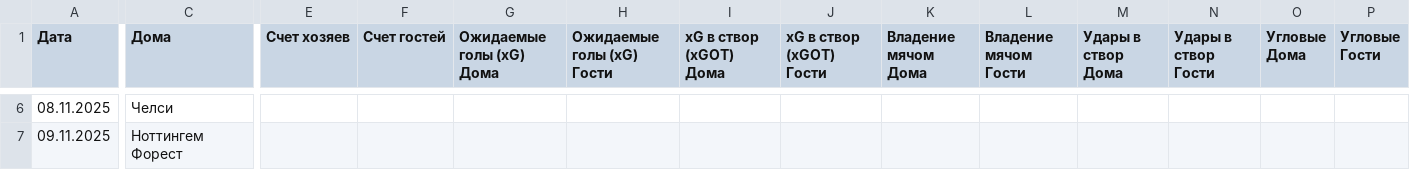
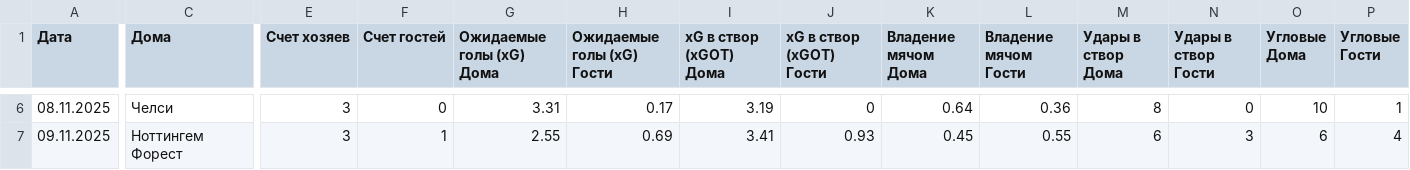
Before and after one commit to al900cht-dotcom/football-stats, a CSV file: data1.csv, drawn as a sheet; only a part is shown, gaps mark what is left out; the diff covers the shown part only; the diff names each change by its address in the sheet, - before the commit and + after, or states it on an @@ line.

```diff
--- a/data1.csv
+++ b/data1.csv
-E6:E7 (Счет хозяев): (empty)
+E6:E7 (Счет хозяев): 3
-F6 (Счет гостей): (empty)
+F6 (Счет гостей): 0
-G6 (Ожидаемые голы (xG) Дома): (empty)
+G6 (Ожидаемые голы (xG) Дома): 3.31
-H6 (Ожидаемые голы (xG) Гости): (empty)
+H6 (Ожидаемые голы (xG) Гости): 0.17
-I6 (xG в створ (xGOT) Дома): (empty)
+I6 (xG в створ (xGOT) Дома): 3.19
-J6 (xG в створ (xGOT) Гости): (empty)
+J6 (xG в створ (xGOT) Гости): 0
-K6 (Владение мячом Дома): (empty)
+K6 (Владение мячом Дома): 0.64
-L6 (Владение мячом Гости): (empty)
+L6 (Владение мячом Гости): 0.36
-M6 (Удары в створ Дома): (empty)
+M6 (Удары в створ Дома): 8
-N6 (Удары в створ Гости): (empty)
+N6 (Удары в створ Гости): 0
-O6 (Угловые Дома): (empty)
+O6 (Угловые Дома): 10
-P6 (Угловые Гости): (empty)
+P6 (Угловые Гости): 1
-F7 (Счет гостей): (empty)
+F7 (Счет гостей): 1
-G7 (Ожидаемые голы (xG) Дома): (empty)
+G7 (Ожидаемые голы (xG) Дома): 2.55
-H7 (Ожидаемые голы (xG) Гости): (empty)
+H7 (Ожидаемые голы (xG) Гости): 0.69
-I7 (xG в створ (xGOT) Дома): (empty)
+I7 (xG в створ (xGOT) Дома): 3.41
-J7 (xG в створ (xGOT) Гости): (empty)
+J7 (xG в створ (xGOT) Гости): 0.93
-K7 (Владение мячом Дома): (empty)
+K7 (Владение мячом Дома): 0.45
-L7 (Владение мячом Гости): (empty)
+L7 (Владение мячом Гости): 0.55
-M7 (Удары в створ Дома): (empty)
+M7 (Удары в створ Дома): 6
-N7 (Удары в створ Гости): (empty)
+N7 (Удары в створ Гости): 3
-O7 (Угловые Дома): (empty)
+O7 (Угловые Дома): 6
-P7 (Угловые Гости): (empty)
+P7 (Угловые Гости): 4
```
Also changed, not shown: 138 edited cells elsewhere in this file.
